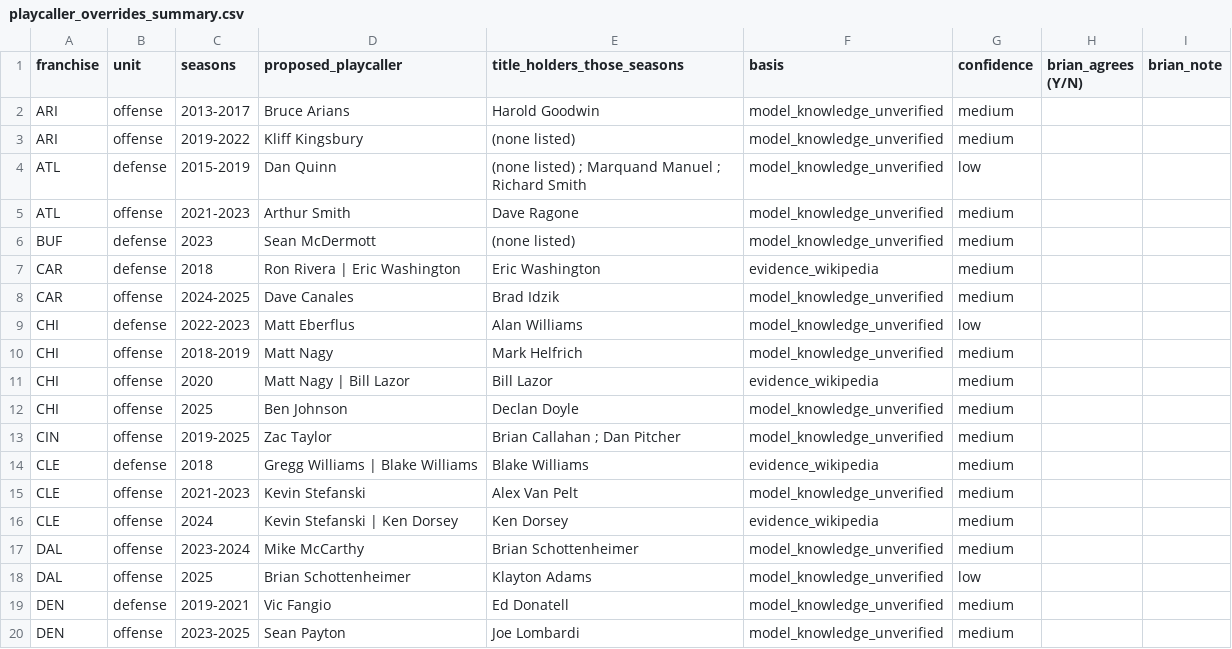
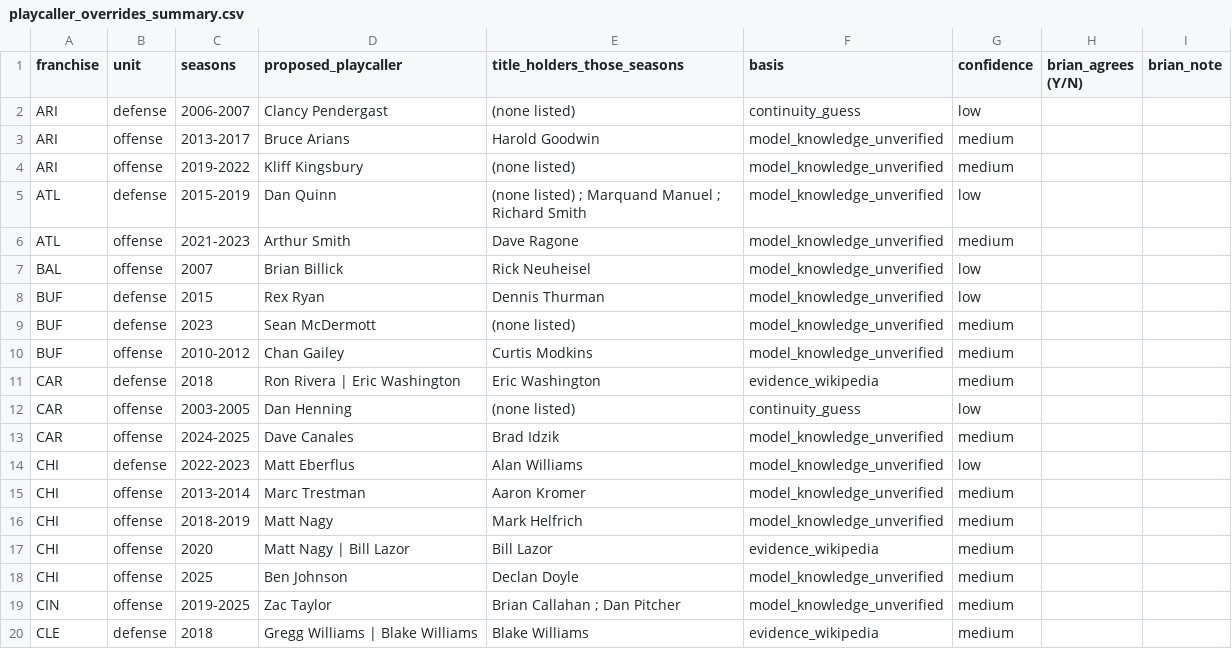
Before and after one commit to 1EyeBiney/gridiron-greatness-rating, a CSV file: studies/playcallers/data/reference/playcaller_overrides_summary.csv, drawn as a sheet; only a part is shown; the shorter side is filled out with more unchanged rows; the diff covers the shown part only; the diff names each change by its address in the sheet, - before the commit and + after, or states it on an @@ line.

```diff
--- a/studies/playcallers/data/reference/playcaller_overrides_summary.csv
+++ b/studies/playcallers/data/reference/playcaller_overrides_summary.csv
+row 2: ARI | defense | 2006-2007 | Clancy Pendergast | (none listed) | continuity_guess | low
+row 7: BAL | offense | 2007 | Brian Billick | Rick Neuheisel | model_knowledge_unverified | low
+row 8: BUF | defense | 2015 | Rex Ryan | Dennis Thurman | model_knowledge_unverified | low
+row 10: BUF | offense | 2010-2012 | Chan Gailey | Curtis Modkins | model_knowledge_unverified | medium
+row 12: CAR | offense | 2003-2005 | Dan Henning | (none listed) | continuity_guess | low
+row 15: CHI | offense | 2013-2014 | Marc Trestman | Aaron Kromer | model_knowledge_unverified | medium
```
Also changed, not shown: 19 added rows and 3 edited cells elsewhere in this file, studies/playcallers/data/processed/coaching_tree_summary.csv, studies/playcallers/data/processed/playcaller_qb_adjusted.csv, 46 other files.
